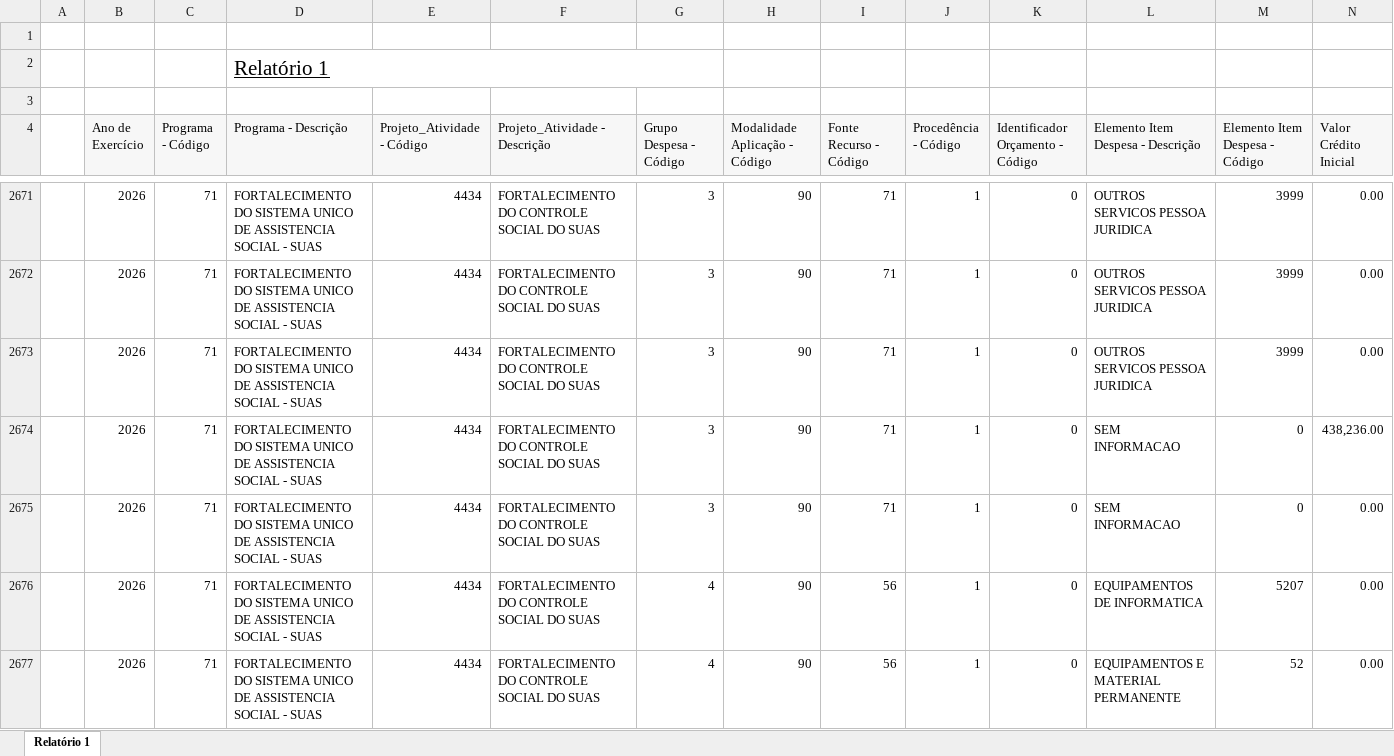
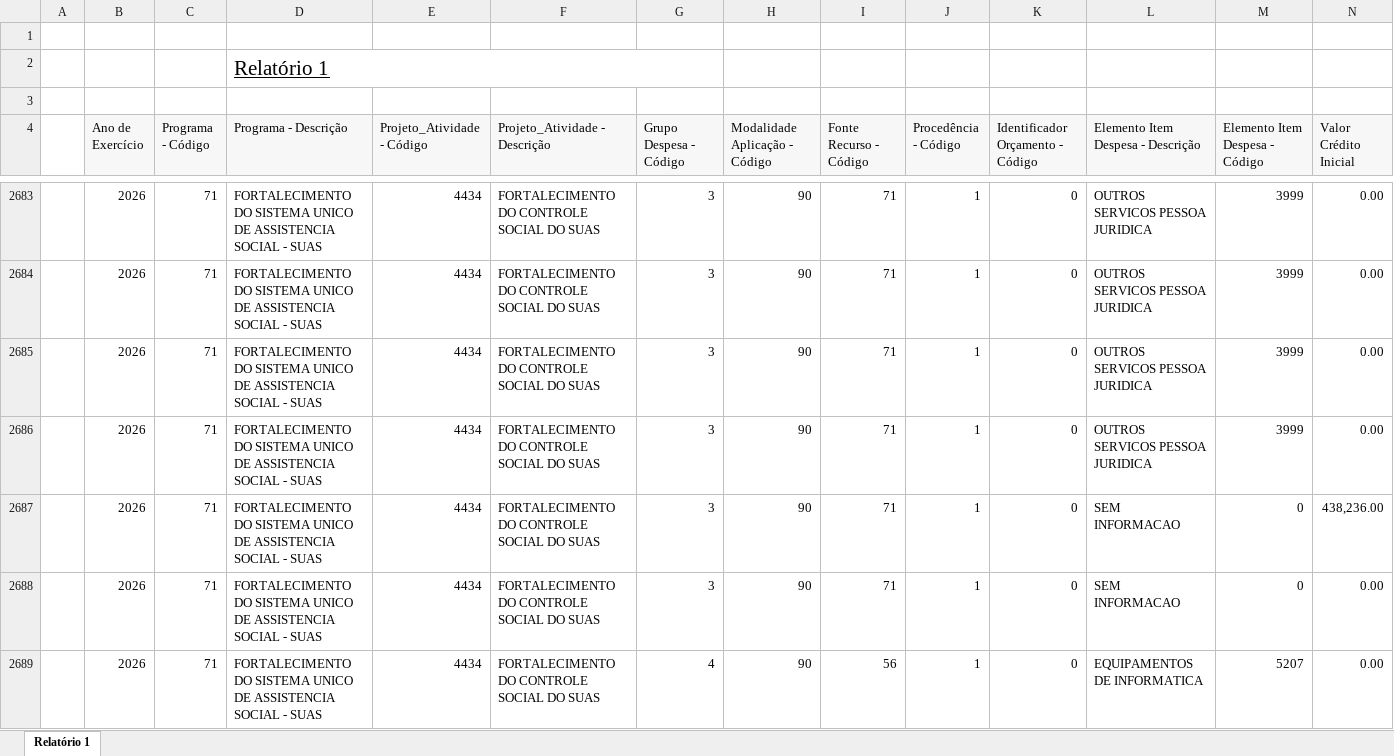
Before and after one commit to feasmg/painel_feasmg, an Excel workbook: orcamento.xlsx, sheet Relatório 1, drawn as a sheet; only a part is shown, gaps mark what is left out; the shorter side is filled out with more unchanged rows; values as stored, in another font and other column widths than the file's, no borders; rows hold the shown columns only; the diff covers the shown part only; the diff names each change by its address in the sheet, - before the commit and + after, or states it on an @@ line.

Commit message:
Atualizar orcamento.xlsx - 04/11/2026

```diff
--- a/orcamento.xlsx (sheet Relatório 1)
+++ b/orcamento.xlsx (sheet Relatório 1)
+row 2686:  | 2026 | 71 | FORTALECIMENTO DO SISTEMA UNICO DE ASSISTENCIA SOCIAL - SUAS | 4434 | FORTALECIMENTO DO CONTROLE SOCIAL DO SUAS | 3 | 90 | 71 | 1 | 0 | OUTROS SERVICOS PESSOA JURIDICA | 3999 | 0.00
```
Also changed, not shown: 14 added rows and 25 edited cells elsewhere in this sheet.
